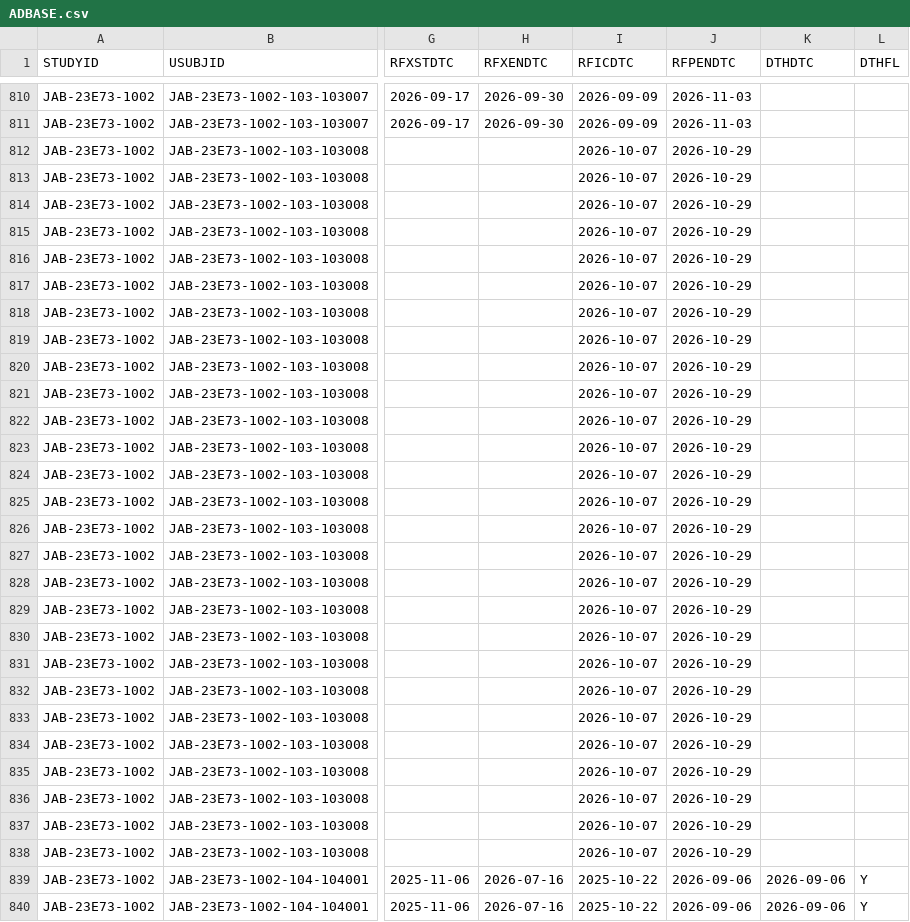
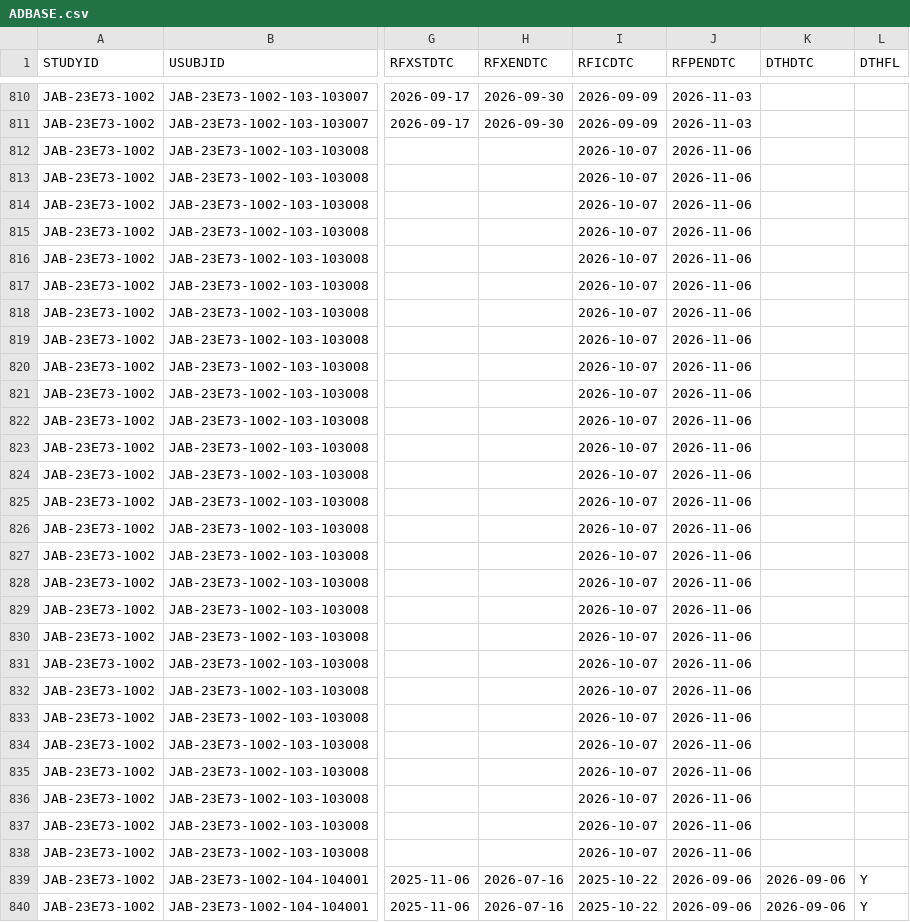
Before and after one commit to jacobiosp1/JAB23E73_1002, a CSV file: data/ADBASE.csv, drawn as a sheet; only a part is shown, gaps mark what is left out; the diff covers the shown part only; the diff names each change by its address in the sheet, - before the commit and + after, or states it on an @@ line.

```diff
--- a/data/ADBASE.csv
+++ b/data/ADBASE.csv
-J812:J838 (RFPENDTC): 2026-10-29
+J812:J838 (RFPENDTC): 2026-11-06
```
Also changed, not shown: 25 edited cells elsewhere in this file, data/ADAE.csv, data/ADCM.csv, 10 other files.
